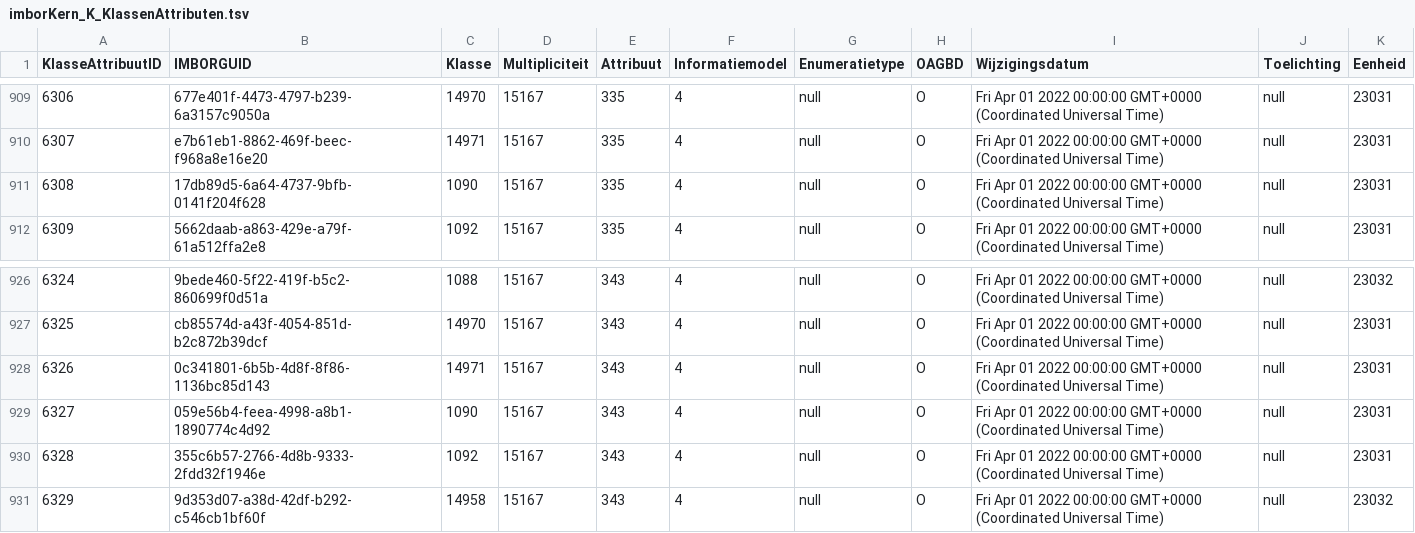
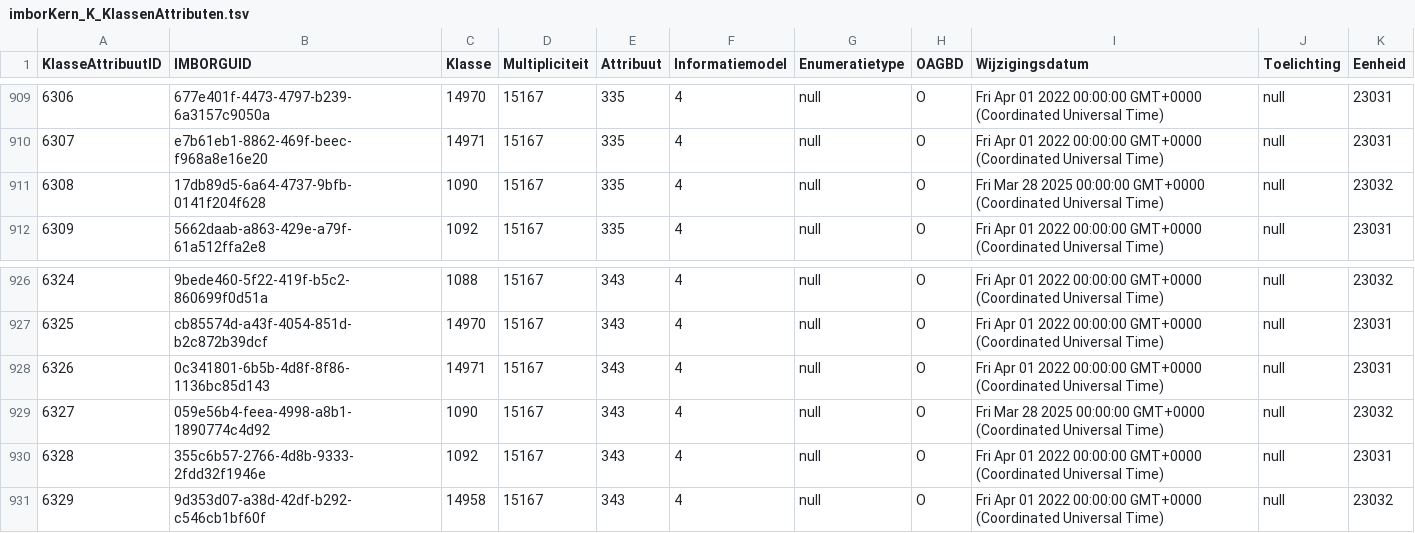
Before and after one commit to Stichting-CROW/imbor-development, a TSV file: data/tsv/imborKern_K_KlassenAttributen.tsv, drawn as a sheet; only a part is shown, gaps mark what is left out.

```diff
--- a/data/tsv/imborKern_K_KlassenAttributen.tsv
+++ b/data/tsv/imborKern_K_KlassenAttributen.tsv
@@ -910,3 +910,3 @@ KlasseAttribuutID	IMBORGUID	Klasse	Multipliciteit	Attribuut	Informatiemodel	Enum
 6307	e7b61eb1-8862-469f-beec-f968a8e16e20	14971	15167	335	4	null	O	Fri Apr 01 2022 00:00:00 GMT+0000 (Coordinated Universal Time)	null	23031
-6308	17db89d5-6a64-4737-9bfb-0141f204f628	1090	15167	335	4	null	O	Fri Apr 01 2022 00:00:00 GMT+0000 (Coordinated Universal Time)	null	23031
+6308	17db89d5-6a64-4737-9bfb-0141f204f628	1090	15167	335	4	null	O	Fri Mar 28 2025 00:00:00 GMT+0000 (Coordinated Universal Time)	null	23032
 6309	5662daab-a863-429e-a79f-61a512ffa2e8	1092	15167	335	4	null	O	Fri Apr 01 2022 00:00:00 GMT+0000 (Coordinated Universal Time)	null	23031
@@ -928,3 +928,3 @@ KlasseAttribuutID	IMBORGUID	Klasse	Multipliciteit	Attribuut	Informatiemodel	Enum
 6326	0c341801-6b5b-4d8f-8f86-1136bc85d143	14971	15167	343	4	null	O	Fri Apr 01 2022 00:00:00 GMT+0000 (Coordinated Universal Time)	null	23031
-6327	059e56b4-feea-4998-a8b1-1890774c4d92	1090	15167	343	4	null	O	Fri Apr 01 2022 00:00:00 GMT+0000 (Coordinated Universal Time)	null	23031
+6327	059e56b4-feea-4998-a8b1-1890774c4d92	1090	15167	343	4	null	O	Fri Mar 28 2025 00:00:00 GMT+0000 (Coordinated Universal Time)	null	23032
 6328	355c6b57-2766-4d8b-9333-2fdd32f1946e	1092	15167	343	4	null	O	Fri Apr 01 2022 00:00:00 GMT+0000 (Coordinated Universal Time)	null	23031
```
Also changed, not shown: data/tsv/imborKern_EnumeratiesDomeinwaarden.tsv, data/tsv/imborKern_K_ZoekingangenObjecttypen.tsv.
